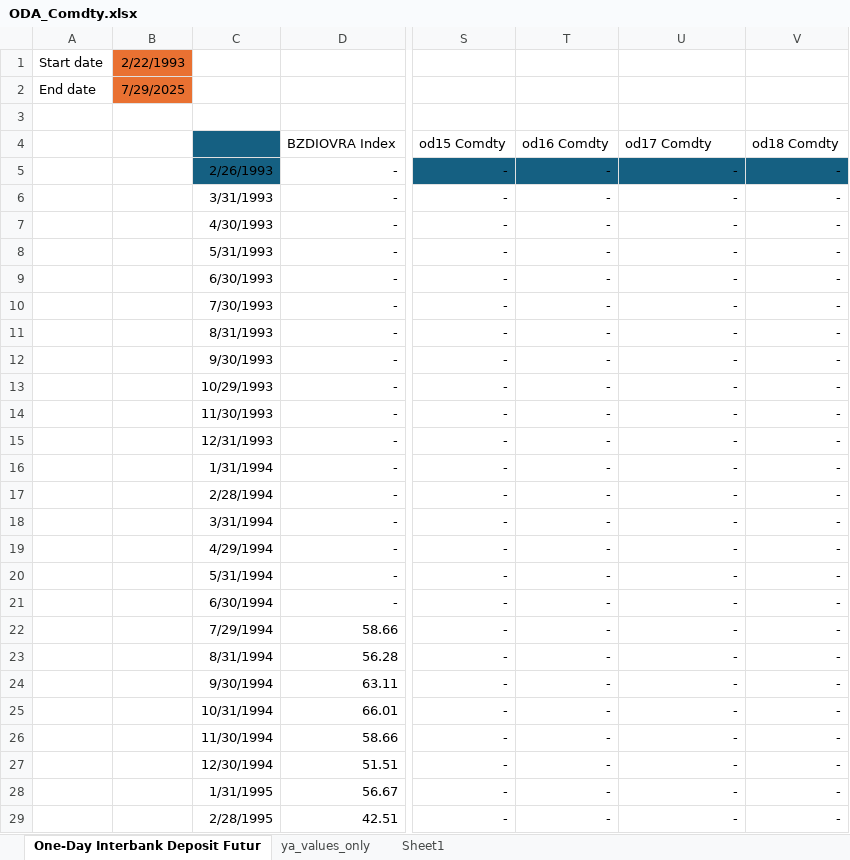
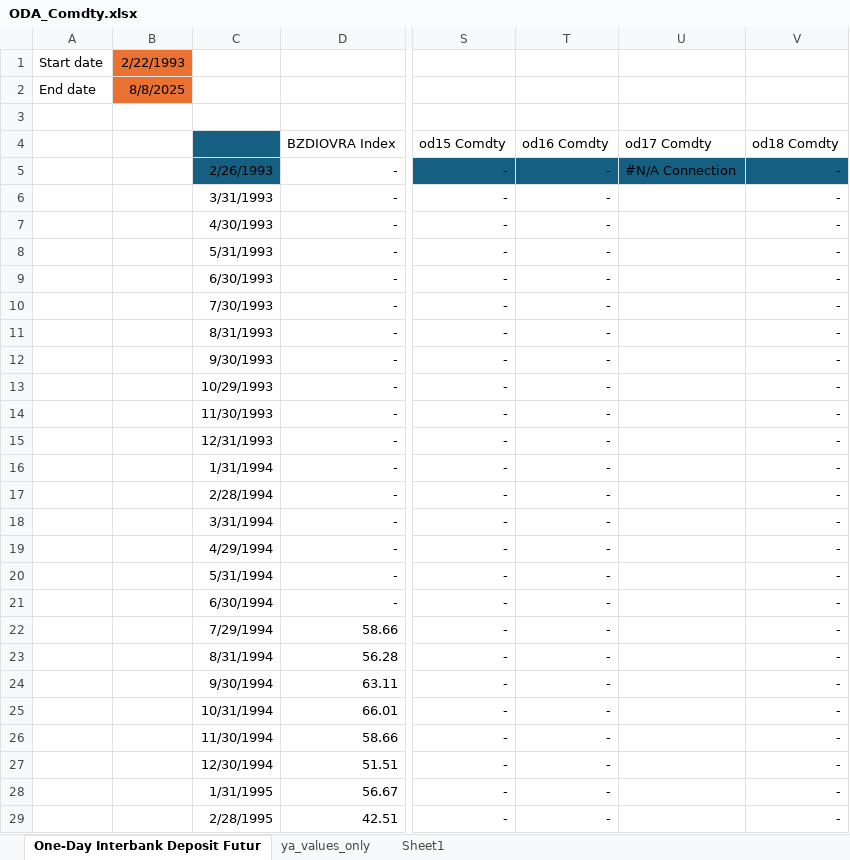
Before and after one commit to thiagossiqueira/spread-model, an Excel workbook: datos_y_modelos/db/one-day_interbank_deposit_futures_contract_di/ODA_Comdty.xlsx, sheet One-Day Interbank Deposit Futur, drawn as a sheet; only a part is shown, gaps mark what is left out; values as stored, in another font and other column widths than the file's, no borders; the diff covers the shown part only; the diff names each change by its address in the sheet, - before the commit and + after, or states it on an @@ line.

```diff
--- a/datos_y_modelos/db/one-day_interbank_deposit_futures_contract_di/ODA_Comdty.xlsx (sheet One-Day Interbank Deposit Futur)
+++ b/datos_y_modelos/db/one-day_interbank_deposit_futures_contract_di/ODA_Comdty.xlsx (sheet One-Day Interbank Deposit Futur)
-B2: 7/29/2025
+B2: 8/8/2025
-U5: -
+U5: #N/A Connection
-U6:U29: -
+U6:U29: (empty)
```
Also changed, not shown: 364 edited cells elsewhere in this sheet, charts or pictures, 5 other files.
